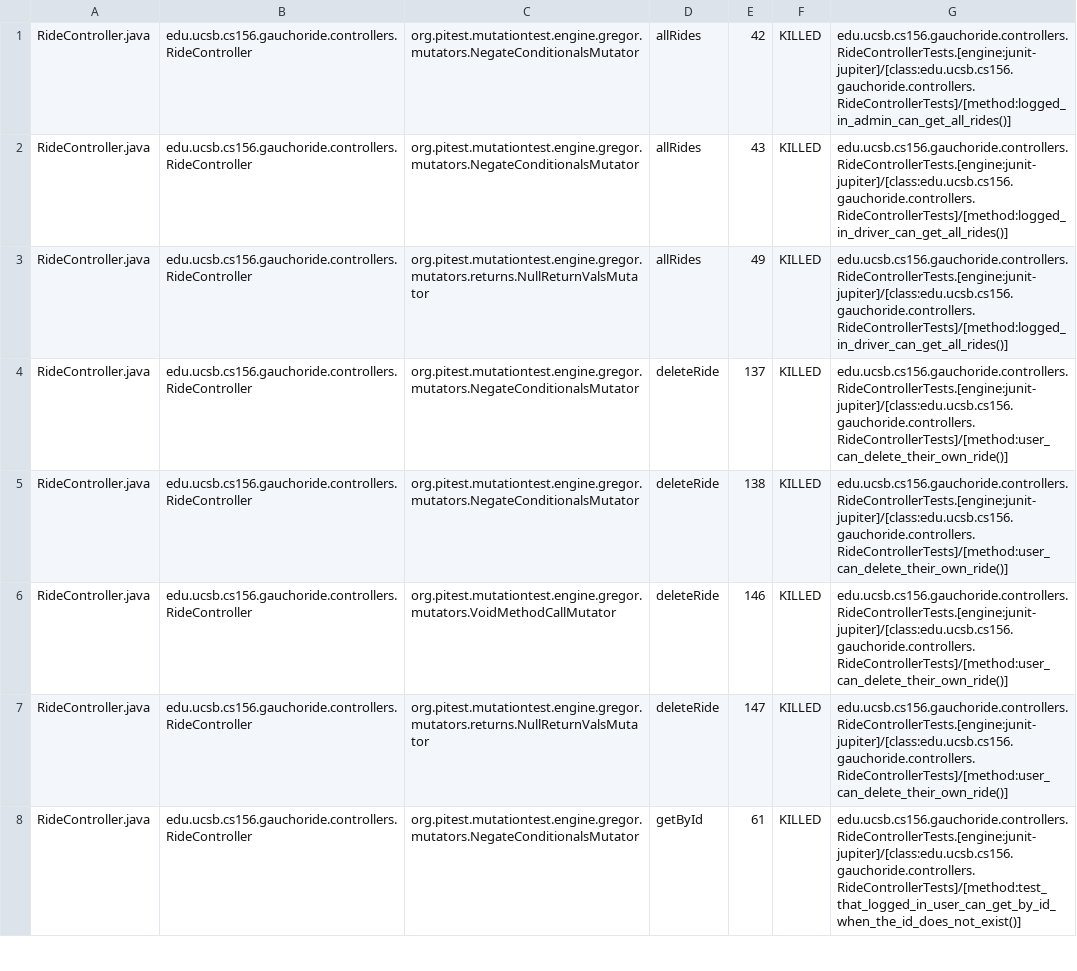
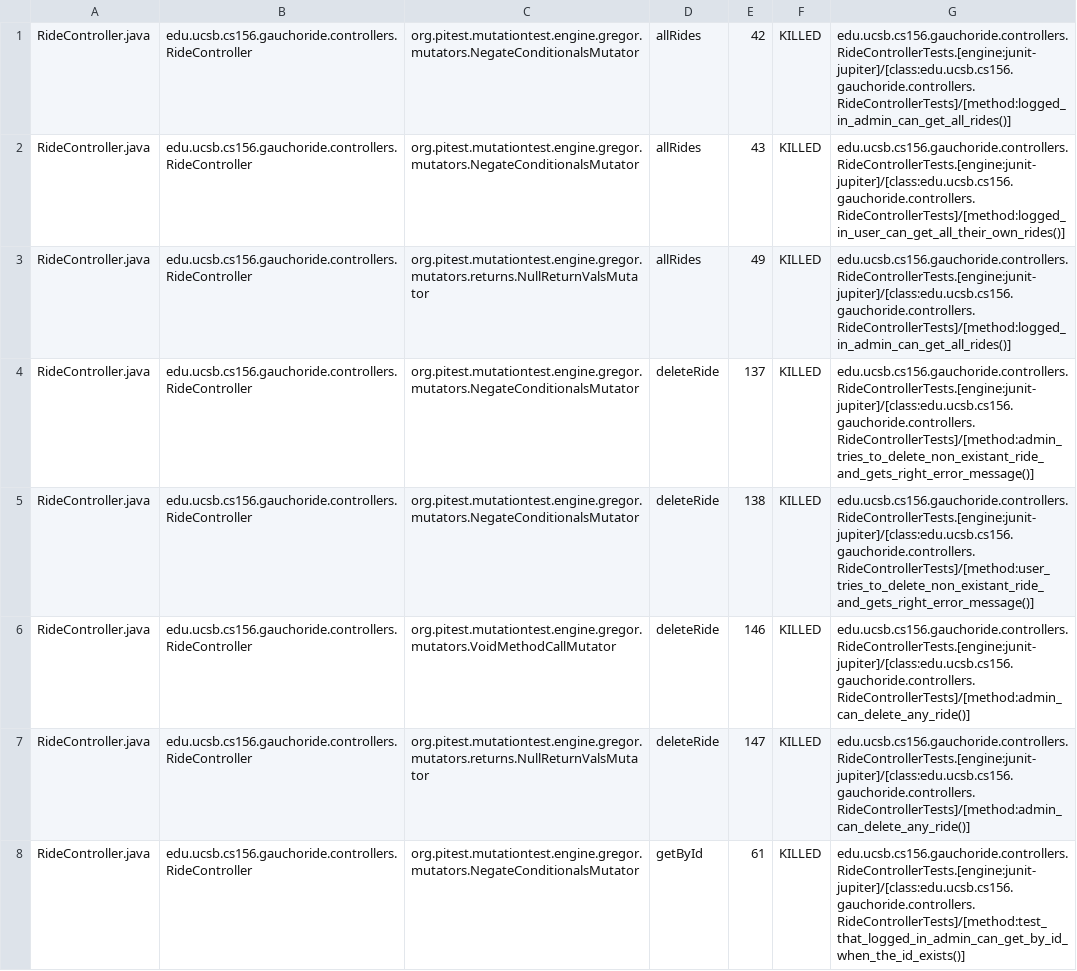
Before and after one commit to ucsb-cs156-m23/proj-gauchoride-m23-9am-1, a CSV file: prs/62/pitest/mutations.csv, drawn as a sheet; only a part is shown; the diff covers the shown part only.

Commit message:
Deploying to gh-pages from @ ucsb-cs156-m23/proj-gauchoride-m23-9am-1@8dd42bdee14b27eaa7ebcc2dccff1e8874d8d6f5 🚀

```diff
--- a/prs/62/pitest/mutations.csv
+++ b/prs/62/pitest/mutations.csv
@@ -1,8 +1,8 @@
 RideController.java,edu.ucsb.cs156.gauchoride.controllers.RideController,org.pitest.mutationtest.engine.gregor.mutators.NegateConditionalsMutator,allRides,42,KILLED,edu.ucsb.cs156.gauchoride.controllers.RideControllerTests.[engine:junit-jupiter]/[class:edu.ucsb.cs156.gauchoride.controllers.RideControllerTests]/[method:logged_in_admin_can_get_all_rides()]
-RideController.java,edu.ucsb.cs156.gauchoride.controllers.RideController,org.pitest.mutationtest.engine.gregor.mutators.NegateConditionalsMutator,allRides,43,KILLED,edu.ucsb.cs156.gauchoride.controllers.RideControllerTests.[engine:junit-jupiter]/[class:edu.ucsb.cs156.gauchoride.controllers.RideControllerTests]/[method:logged_in_driver_can_get_all_rides()]
-RideController.java,edu.ucsb.cs156.gauchoride.controllers.RideController,org.pitest.mutationtest.engine.gregor.mutators.returns.NullReturnValsMutator,allRides,49,KILLED,edu.ucsb.cs156.gauchoride.controllers.RideControllerTests.[engine:junit-jupiter]/[class:edu.ucsb.cs156.gauchoride.controllers.RideControllerTests]/[method:logged_in_driver_can_get_all_rides()]
-RideController.java,edu.ucsb.cs156.gauchoride.controllers.RideController,org.pitest.mutationtest.engine.gregor.mutators.NegateConditionalsMutator,deleteRide,137,KILLED,edu.ucsb.cs156.gauchoride.controllers.RideControllerTests.[engine:junit-jupiter]/[class:edu.ucsb.cs156.gauchoride.controllers.RideControllerTests]/[method:user_can_delete_their_own_ride()]
-RideController.java,edu.ucsb.cs156.gauchoride.controllers.RideController,org.pitest.mutationtest.engine.gregor.mutators.NegateConditionalsMutator,deleteRide,138,KILLED,edu.ucsb.cs156.gauchoride.controllers.RideControllerTests.[engine:junit-jupiter]/[class:edu.ucsb.cs156.gauchoride.controllers.RideControllerTests]/[method:user_can_delete_their_own_ride()]
-RideController.java,edu.ucsb.cs156.gauchoride.controllers.RideController,org.pitest.mutationtest.engine.gregor.mutators.VoidMethodCallMutator,deleteRide,146,KILLED,edu.ucsb.cs156.gauchoride.controllers.RideControllerTests.[engine:junit-jupiter]/[class:edu.ucsb.cs156.gauchoride.controllers.RideControllerTests]/[method:user_can_delete_their_own_ride()]
-RideController.java,edu.ucsb.cs156.gauchoride.controllers.RideController,org.pitest.mutationtest.engine.gregor.mutators.returns.NullReturnValsMutator,deleteRide,147,KILLED,edu.ucsb.cs156.gauchoride.controllers.RideControllerTests.[engine:junit-jupiter]/[class:edu.ucsb.cs156.gauchoride.controllers.RideControllerTests]/[method:user_can_delete_their_own_ride()]
-RideController.java,edu.ucsb.cs156.gauchoride.controllers.RideController,org.pitest.mutationtest.engine.gregor.mutators.NegateConditionalsMutator,getById,61,KILLED,edu.ucsb.cs156.gauchoride.controllers.RideControllerTests.[engine:junit-jupiter]/[class:edu.ucsb.cs156.gauchoride.controllers.RideControllerTests]/[method:test_that_logged_in_user_can_get_by_id_when_the_id_does_not_exist()]
+RideController.java,edu.ucsb.cs156.gauchoride.controllers.RideController,org.pitest.mutationtest.engine.gregor.mutators.NegateConditionalsMutator,allRides,43,KILLED,edu.ucsb.cs156.gauchoride.controllers.RideControllerTests.[engine:junit-jupiter]/[class:edu.ucsb.cs156.gauchoride.controllers.RideControllerTests]/[method:logged_in_user_can_get_all_their_own_rides()]
+RideController.java,edu.ucsb.cs156.gauchoride.controllers.RideController,org.pitest.mutationtest.engine.gregor.mutators.returns.NullReturnValsMutator,allRides,49,KILLED,edu.ucsb.cs156.gauchoride.controllers.RideControllerTests.[engine:junit-jupiter]/[class:edu.ucsb.cs156.gauchoride.controllers.RideControllerTests]/[method:logged_in_admin_can_get_all_rides()]
+RideController.java,edu.ucsb.cs156.gauchoride.controllers.RideController,org.pitest.mutationtest.engine.gregor.mutators.NegateConditionalsMutator,deleteRide,137,KILLED,edu.ucsb.cs156.gauchoride.controllers.RideControllerTests.[engine:junit-jupiter]/[class:edu.ucsb.cs156.gauchoride.controllers.RideControllerTests]/[method:admin_tries_to_delete_non_existant_ride_and_gets_right_error_message()]
+RideController.java,edu.ucsb.cs156.gauchoride.controllers.RideController,org.pitest.mutationtest.engine.gregor.mutators.NegateConditionalsMutator,deleteRide,138,KILLED,edu.ucsb.cs156.gauchoride.controllers.RideControllerTests.[engine:junit-jupiter]/[class:edu.ucsb.cs156.gauchoride.controllers.RideControllerTests]/[method:user_tries_to_delete_non_existant_ride_and_gets_right_error_message()]
+RideController.java,edu.ucsb.cs156.gauchoride.controllers.RideController,org.pitest.mutationtest.engine.gregor.mutators.VoidMethodCallMutator,deleteRide,146,KILLED,edu.ucsb.cs156.gauchoride.controllers.RideControllerTests.[engine:junit-jupiter]/[class:edu.ucsb.cs156.gauchoride.controllers.RideControllerTests]/[method:admin_can_delete_any_ride()]
+RideController.java,edu.ucsb.cs156.gauchoride.controllers.RideController,org.pitest.mutationtest.engine.gregor.mutators.returns.NullReturnValsMutator,deleteRide,147,KILLED,edu.ucsb.cs156.gauchoride.controllers.RideControllerTests.[engine:junit-jupiter]/[class:edu.ucsb.cs156.gauchoride.controllers.RideControllerTests]/[method:admin_can_delete_any_ride()]
+RideController.java,edu.ucsb.cs156.gauchoride.controllers.RideController,org.pitest.mutationtest.engine.gregor.mutators.NegateConditionalsMutator,getById,61,KILLED,edu.ucsb.cs156.gauchoride.controllers.RideControllerTests.[engine:junit-jupiter]/[class:edu.ucsb.cs156.gauchoride.controllers.RideControllerTests]/[method:test_that_logged_in_admin_can_get_by_id_when_the_id_exists()]
```
Also changed, not shown: 38 edited cells elsewhere in this file, 14 other files.
